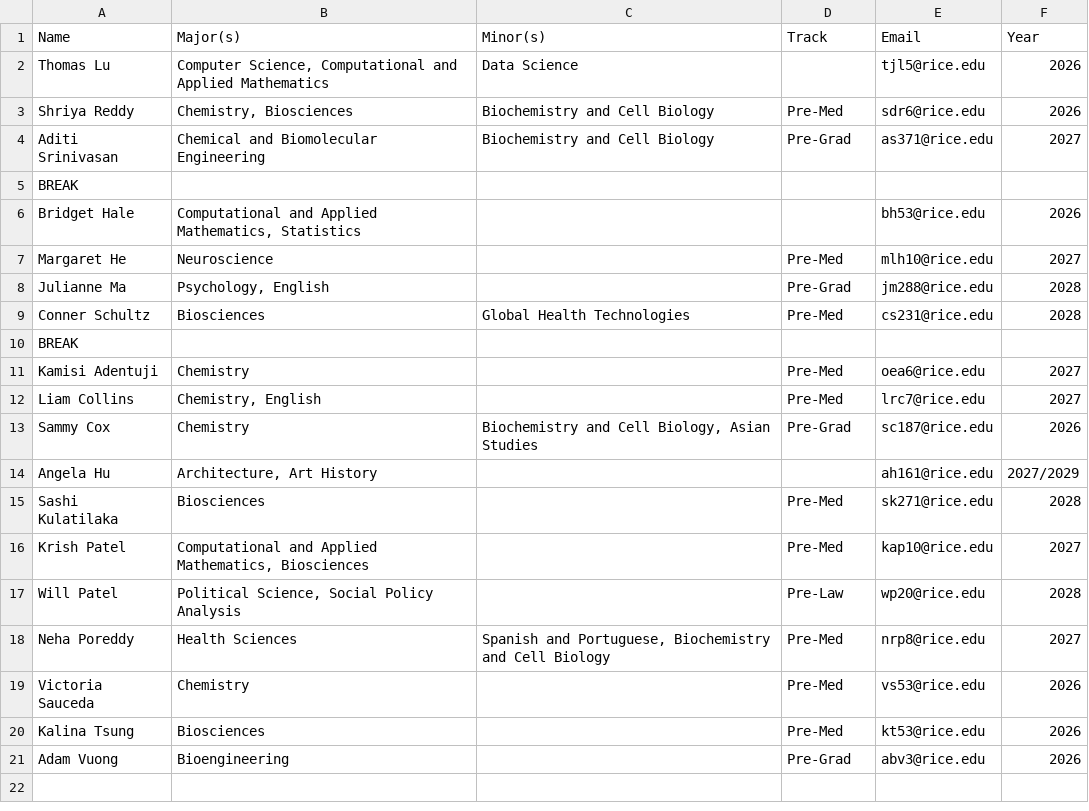
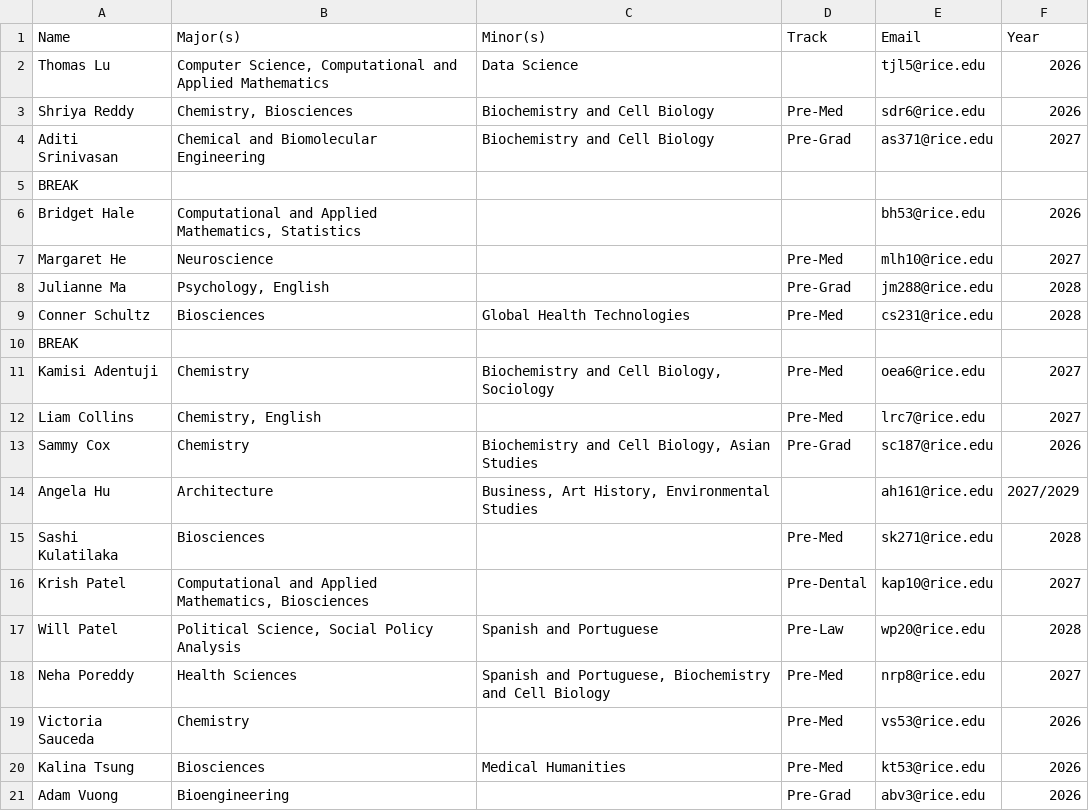
Before and after one commit to WRCWebmasters/WRC-Website, a CSV file: pages/config/paa.csv, drawn as a sheet.

```diff
--- a/pages/config/paa.csv
+++ b/pages/config/paa.csv
@@ -10,12 +10,12 @@ Conner Schultz,"Biosciences",Global Health Technologies,Pre-Med,cs231@rice.edu,2
 BREAK,,,,,,,,,,,,,,,,,,,,,,,,,,,
-Kamisi Adentuji,Chemistry,,Pre-Med,oea6@rice.edu,2027,,,,,,,,,,,,,,,,,,,,,,
+Kamisi Adentuji,Chemistry,"Biochemistry and Cell Biology, Sociology",Pre-Med,oea6@rice.edu,2027,,,,,,,,,,,,,,,,,,,,,,
 Liam Collins,"Chemistry, English",,Pre-Med,lrc7@rice.edu,2027,,,,,,,,,,,,,,,,,,,,,,
 Sammy Cox,Chemistry,"Biochemistry and Cell Biology, Asian Studies",Pre-Grad,sc187@rice.edu,2026,,,,,,,,,,,,,,,,,,,,,,
-Angela Hu,"Architecture, Art History",,,ah161@rice.edu,2027/2029,,,,,,,,,,,,,,,,,,,,,,
+Angela Hu,"Architecture","Business, Art History, Environmental Studies",,ah161@rice.edu,2027/2029,,,,,,,,,,,,,,,,,,,,,,
 Sashi Kulatilaka,"Biosciences",,Pre-Med,sk271@rice.edu,2028,,,,,,,,,,,,,,,,,,,,,,
-Krish Patel,"Computational and Applied Mathematics, Biosciences",,Pre-Med,kap10@rice.edu,2027,,,,,,,,,,,,,,,,,,,,,,
-Will Patel,"Political Science, Social Policy Analysis",,Pre-Law,wp20@rice.edu,2028,,,,,,,,,,,,,,,,,,,,,,
+Krish Patel,"Computational and Applied Mathematics, Biosciences",,Pre-Dental,kap10@rice.edu,2027,,,,,,,,,,,,,,,,,,,,,,
+Will Patel,"Political Science, Social Policy Analysis",Spanish and Portuguese,Pre-Law,wp20@rice.edu,2028,,,,,,,,,,,,,,,,,,,,,,
 Neha Poreddy,Health Sciences,"Spanish and Portuguese, Biochemistry and Cell Biology",Pre-Med,nrp8@rice.edu,2027,,,,,,,,,,,,,,,,,,,,,,
 Victoria Sauceda,Chemistry,,Pre-Med,vs53@rice.edu,2026,,,,,,,,,,,,,,,,,,,,,,
-Kalina Tsung,"Biosciences",,Pre-Med,kt53@rice.edu,2026,,,,,,,,,,,,,,,,,,,,,,
+Kalina Tsung,"Biosciences",Medical Humanities,Pre-Med,kt53@rice.edu,2026,,,,,,,,,,,,,,,,,,,,,,
 Adam Vuong,Bioengineering,,Pre-Grad,abv3@rice.edu,2026,,,,,,,,,,,,,,,,,,,,,,
```
Also changed, not shown: pages/config/fellow.csv, 2 other files.
